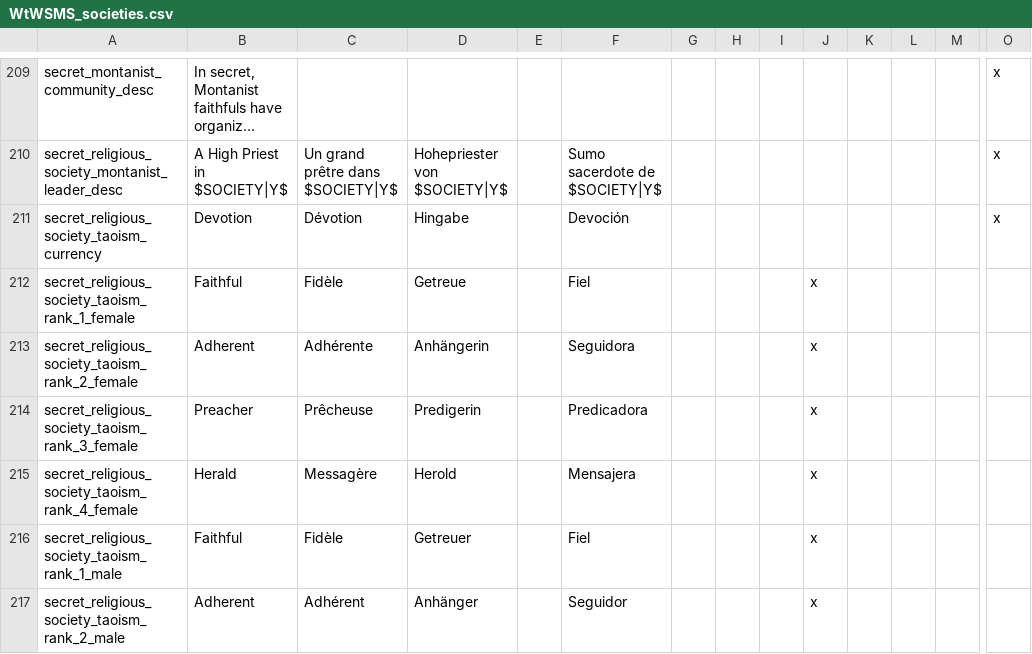
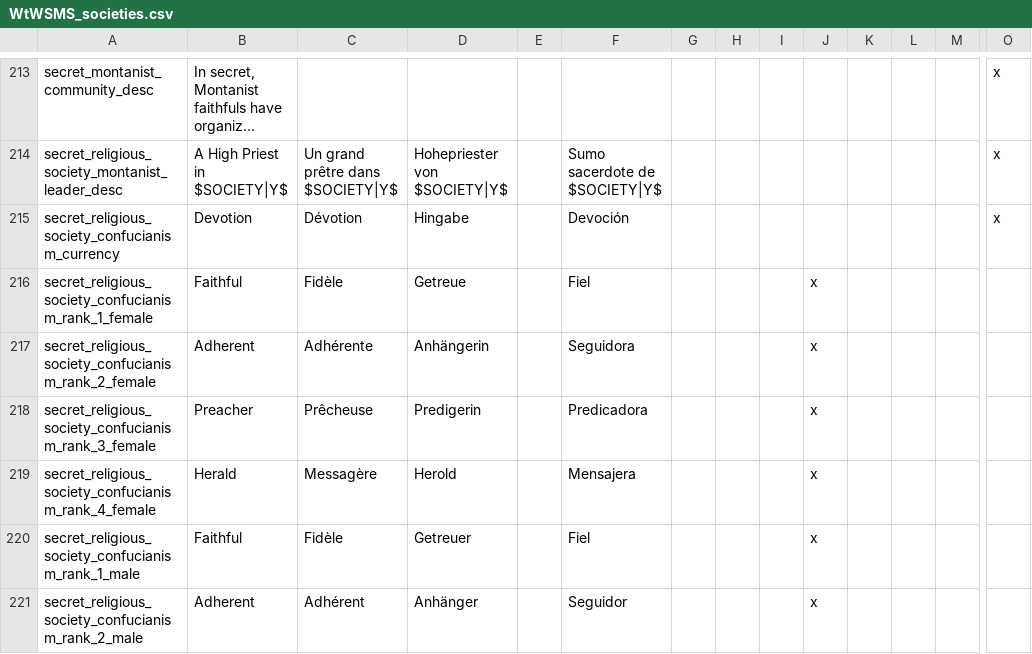
Before and after one commit to loup99/WtWSMS, a CSV file: WTWSMS/localisation/WtWSMS_societies.csv, drawn as a sheet; only a part is shown, gaps mark what is left out; the shorter side is filled out with more unchanged rows; long unchanged cells end in …; rows hold the shown columns only; the diff covers the shown part only; the diff names each change by its address in the sheet, - before the commit and + after, or states it on an @@ line.

Commit message:
Confucianism society + minor fix

```diff
--- a/WTWSMS/localisation/WtWSMS_societies.csv
+++ b/WTWSMS/localisation/WtWSMS_societies.csv
+row 215: secret_religious_society_confucianism_currency | Devotion | Dévotion | Hingabe |  | Devoción |  |  |  |  |  |  |  | x
+row 216: secret_religious_society_confucianism_rank_1_female | Faithful | Fidèle | Getreue |  | Fiel |  |  |  | x
+row 217: secret_religious_society_confucianism_rank_2_female | Adherent | Adhérente | Anhängerin |  | Seguidora |  |  |  | x
+row 218: secret_religious_society_confucianism_rank_3_female | Preacher | Prêcheuse | Predigerin |  | Predicadora |  |  |  | x
+row 219: secret_religious_society_confucianism_rank_4_female | Herald | Messagère | Herold |  | Mensajera |  |  |  | x
+row 220: secret_religious_society_confucianism_rank_1_male | Faithful | Fidèle | Getreuer |  | Fiel |  |  |  | x
+row 221: secret_religious_society_confucianism_rank_2_male | Adherent | Adhérent | Anhänger |  | Seguidor |  |  |  | x
```
Also changed, not shown: 10 added rows and 1 edited cell elsewhere in this file, 9 other files.
